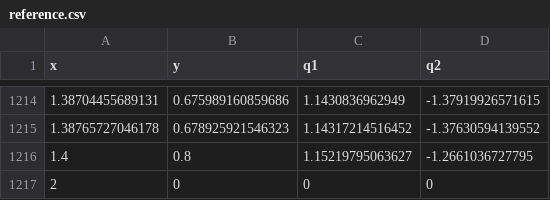
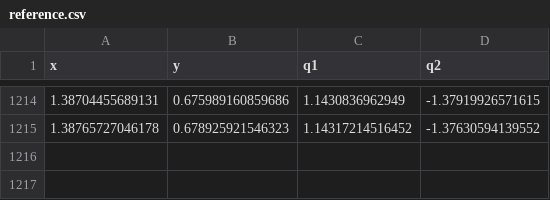
Before and after one commit to tuuktuc86/mppi_robotArm, a CSV file: reference.csv, drawn as a sheet; only a part is shown, gaps mark what is left out; the diff names each change by its address in the sheet, - before the commit and + after, or states it on an @@ line.

Commit message:
trajectory reference matplotlib

```diff
--- a/reference.csv
+++ b/reference.csv
-row 1216: 1.4 | 0.8 | 1.15219795063627 | -1.2661036727795
-row 1217: 2 | 0 | 0 | 0
```
Also changed, not shown: 3 other files.
